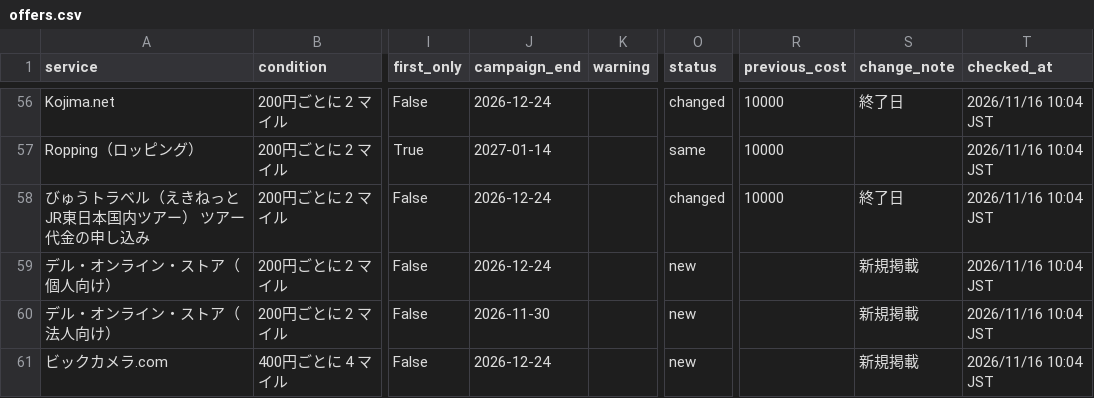
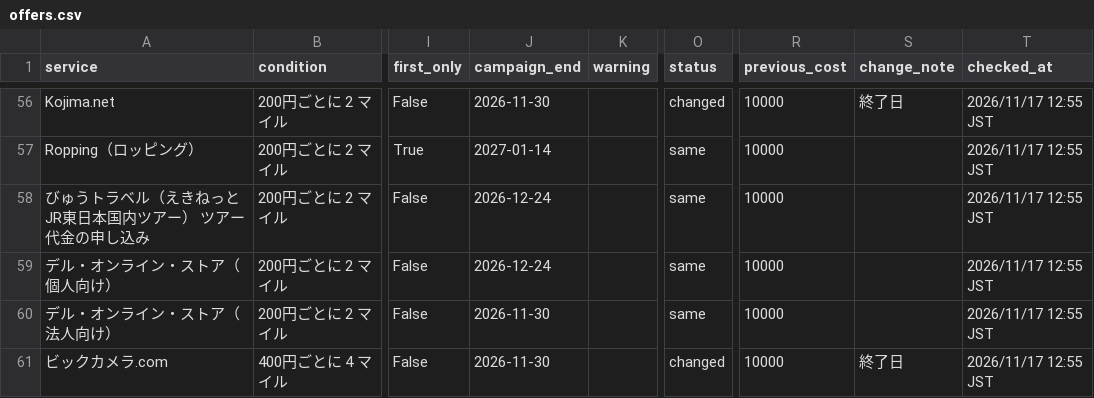
Before and after one commit to JUN-hash-png/jal-lsp-checker, a CSV file: data/offers.csv, drawn as a sheet; only a part is shown, gaps mark what is left out; the diff covers the shown part only; the diff names each change by its address in the sheet, - before the commit and + after, or states it on an @@ line.

```diff
--- a/data/offers.csv
+++ b/data/offers.csv
-J56 (campaign_end): 2026-12-24
+J56 (campaign_end): 2026-11-30
-T56:T61 (checked_at): 2026/11/16 10:04 JST
+T56:T61 (checked_at): 2026/11/17 12:55 JST
-O58 (status): changed
+O58 (status): same
-S58 (change_note): 終了日
+S58 (change_note): (empty)
-O59:O60 (status): new
+O59:O60 (status): same
-R59:R61 (previous_cost): (empty)
+R59:R61 (previous_cost): 10000
-S59:S60 (change_note): 新規掲載
+S59:S60 (change_note): (empty)
-J61 (campaign_end): 2026-12-24
+J61 (campaign_end): 2026-11-30
-O61 (status): new
+O61 (status): changed
-S61 (change_note): 新規掲載
+S61 (change_note): 終了日
```
Also changed, not shown: 104 edited cells elsewhere in this file, 2 other files.
